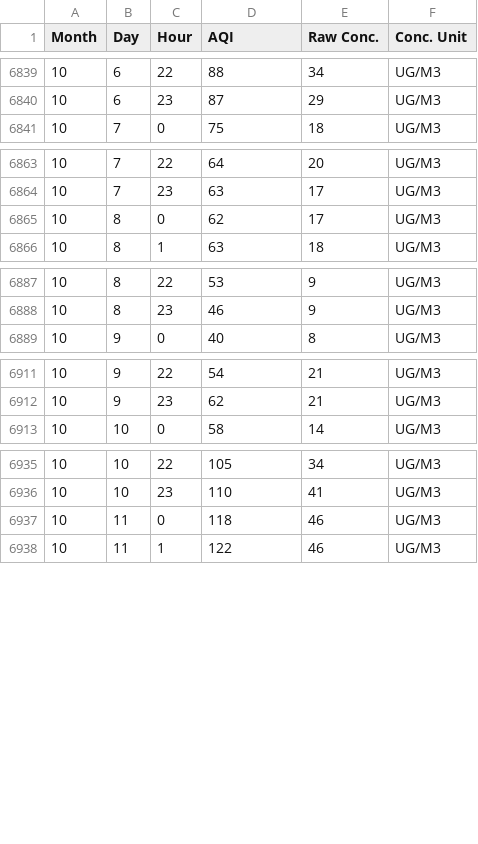
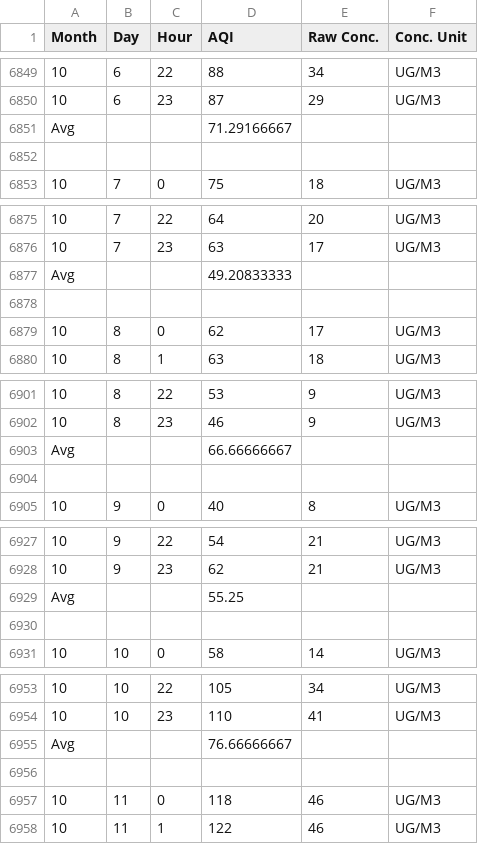
Before and after one commit to hminke/DataVisualizations, a CSV file: Calendar/Mumbai_2016.csv, drawn as a sheet; only a part is shown, gaps mark what is left out; the diff covers the shown part only; the diff names each change by its address in the sheet, - before the commit and + after, or states it on an @@ line.

```diff
--- a/Calendar/Mumbai_2016.csv
+++ b/Calendar/Mumbai_2016.csv
+row 6851: Avg |  |  | 71.29166667
+row 6852: (empty)
+row 6877: Avg |  |  | 49.20833333
+row 6878: (empty)
+row 6903: Avg |  |  | 66.66666667
+row 6904: (empty)
+row 6929: Avg |  |  | 55.25
+row 6930: (empty)
+row 6955: Avg |  |  | 76.66666667
+row 6956: (empty)
```
Also changed, not shown: 52 added rows elsewhere in this file, 3 other files.
